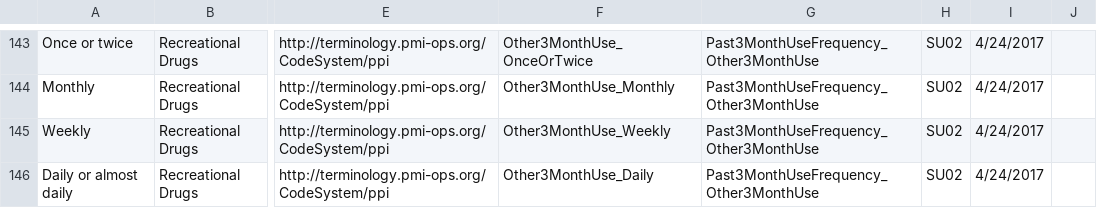
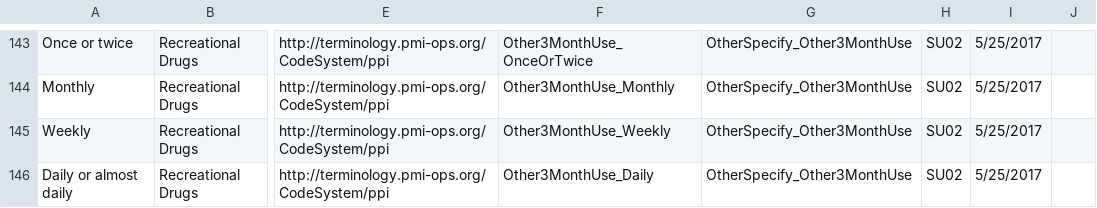
Before and after one commit to all-of-us-terminology/codebook-to-fhir, a CSV file: sheets/Lifestyle.csv, drawn as a sheet; only a part is shown, gaps mark what is left out; the diff covers the shown part only; the diff names each change by its address in the sheet, - before the commit and + after, or states it on an @@ line.

```diff
--- a/sheets/Lifestyle.csv
+++ b/sheets/Lifestyle.csv
-G143:G146: Past3MonthUseFrequency_Other3MonthUse
+G143:G146: OtherSpecify_Other3MonthUse
-I143:I146: 4/24/2017
+I143:I146: 5/25/2017
```
Also changed, not shown: 122 edited cells elsewhere in this file, 5 other files.
